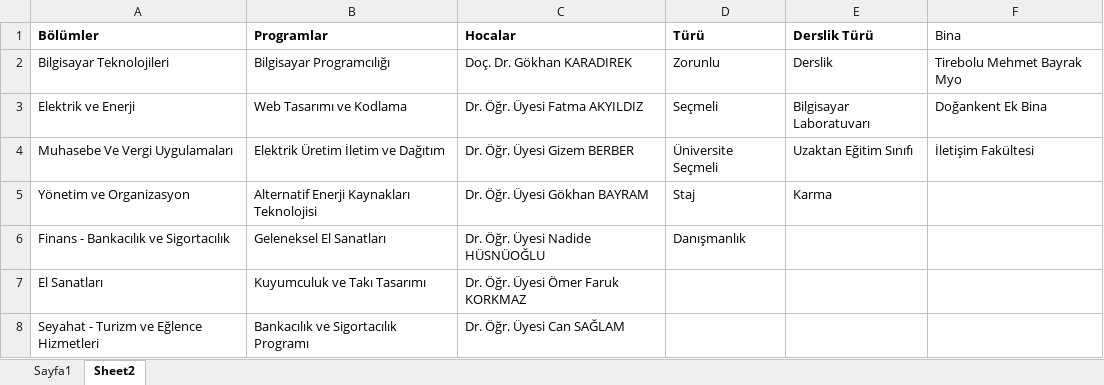
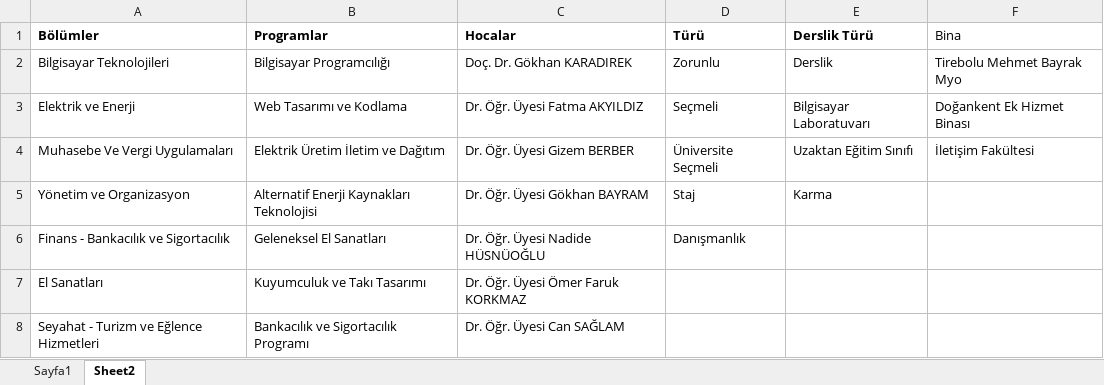
Before and after one commit to GiresunTBMYOBilgisayarProgramciligi/schedulemaker, an Excel workbook: Public/assets/downloads/Ders Listesi.xlsx, sheet Sheet2, drawn as a sheet; only a part is shown; values as stored, in another font and other column widths than the file's, no borders; the diff names each change by its address in the sheet, - before the commit and + after, or states it on an @@ line.

Commit message:
Bina ismi güncellendi

```diff
--- a/Public/assets/downloads/Ders Listesi.xlsx (sheet Sheet2)
+++ b/Public/assets/downloads/Ders Listesi.xlsx (sheet Sheet2)
-F3 (Bina): Doğankent Ek Bina
+F3 (Bina): Doğankent Ek Hizmet Binası
```
